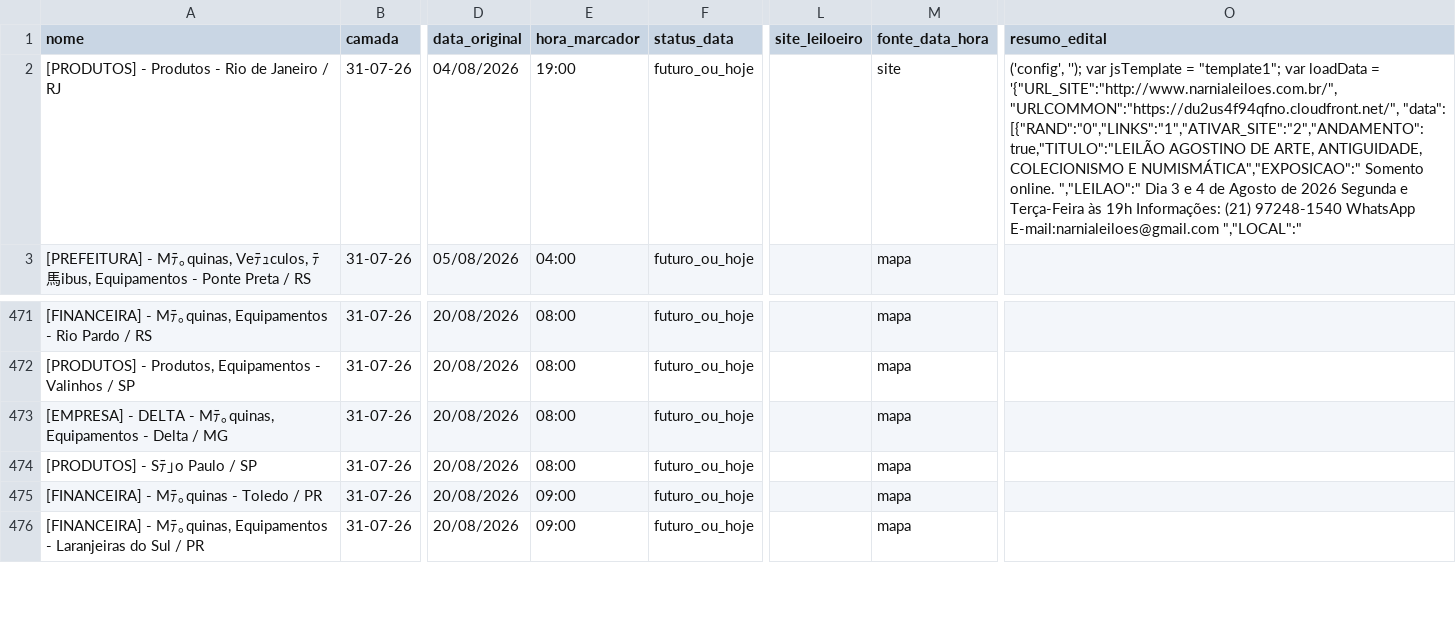
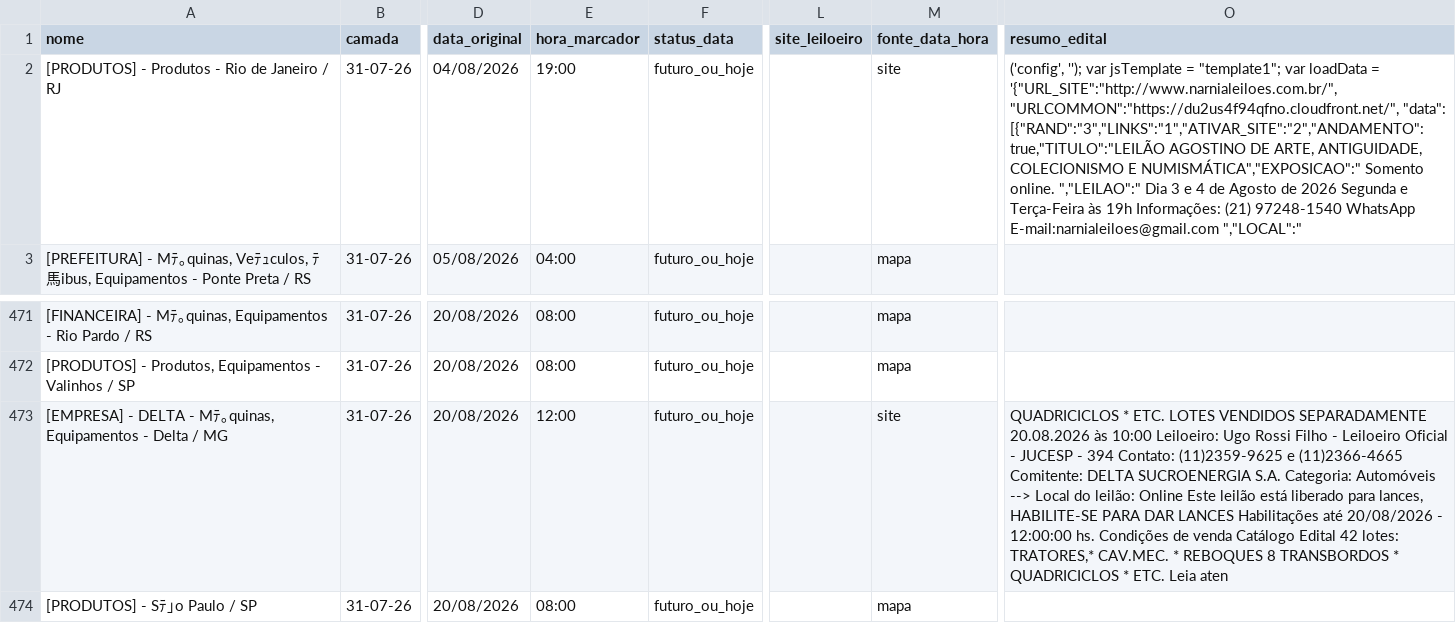
Before and after one commit to Gmaquina1/radar, a CSV file: radar_leiloes_eventos_futuros.csv, drawn as a sheet; only a part is shown, gaps mark what is left out; the shorter side is filled out with more unchanged rows; the diff names each change by its address in the sheet, - before the commit and + after, or states it on an @@ line.

```diff
--- a/radar_leiloes_eventos_futuros.csv
+++ b/radar_leiloes_eventos_futuros.csv
-O2 (resumo_edital): …'{"URL_SITE":"http://www.narnialeiloes.com.br/","URLCOMMON":"https://du2us4f94qfno.cloudfront.net/", "data": [{"RAND":"0","LINKS":"1","ATIVAR_SITE":"2","ANDAMENTO":true,"TITULO":"LEILÃO AGOSTINO DE…
+O2 (resumo_edital): …'{"URL_SITE":"http://www.narnialeiloes.com.br/","URLCOMMON":"https://du2us4f94qfno.cloudfront.net/", "data": [{"RAND":"3","LINKS":"1","ATIVAR_SITE":"2","ANDAMENTO":true,"TITULO":"LEILÃO AGOSTINO DE…
-E473 (hora_marcador): 08:00
+E473 (hora_marcador): 12:00
-M473 (fonte_data_hora): mapa
+M473 (fonte_data_hora): site
-O473 (resumo_edital): (empty)
+O473 (resumo_edital): QUADRICICLOS * ETC. LOTES VENDIDOS SEPARADAMENTE 20.08.2026 às 10:00 Leiloeiro: Ugo Rossi Filho - Leiloeiro Oficial - JUCESP - 394 Contato: (11)2359-9625 e (11)2366-4665 Comitente: DELTA SUCROENERGIA S.A. Categoria: Automóveis --> Local do leilão: Online Este leilão está liberado para lances, HABILITE-SE PARA DAR LANCES Habilitações até 20/08/2026 - 12:00:00 hs. Condições de venda Catálogo Edital 42 lotes: TRATORES,* CAV.MEC. * REBOQUES 8 TRANSBORDOS * QUADRICICLOS * ETC. Leia aten
```
Also changed, not shown: radar_leiloes_base_completa.csv, radar_leiloes_eventos_todos.csv, 10 other files.
